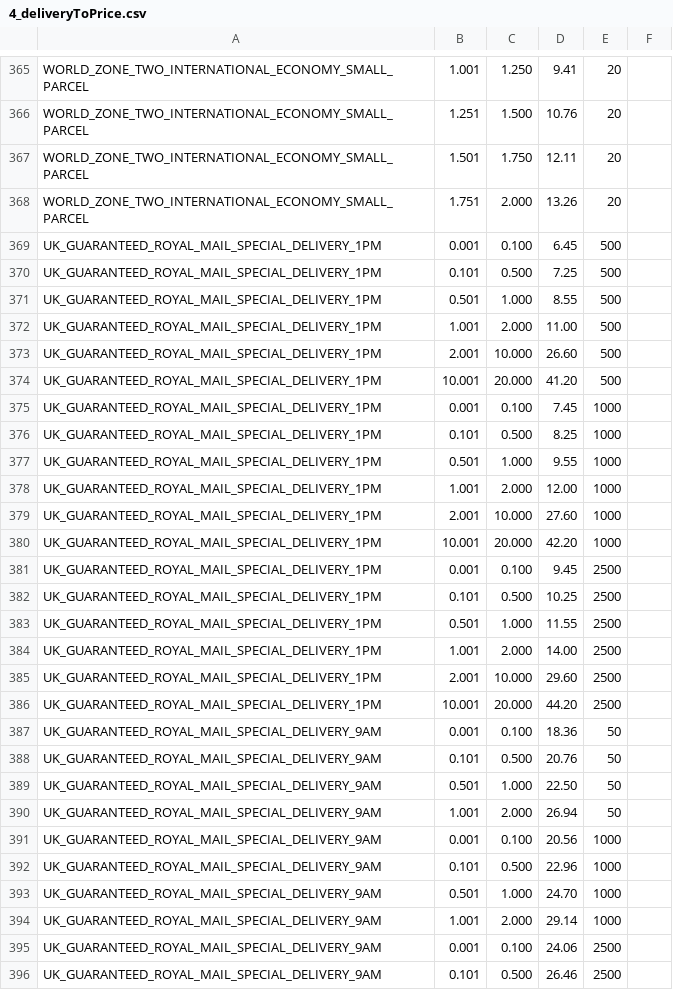
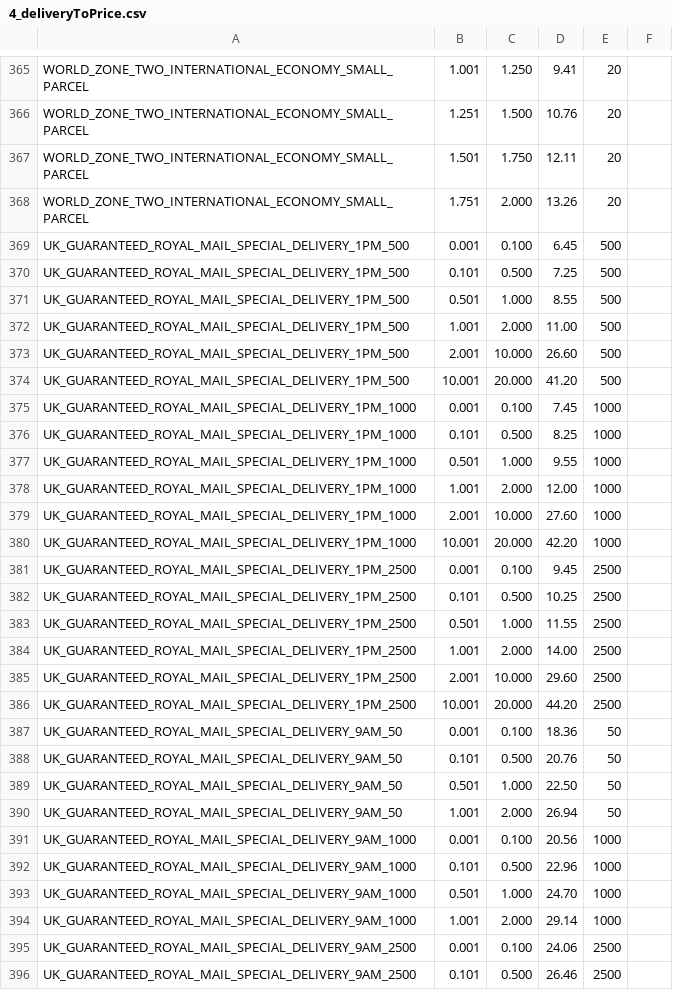
Before and after one commit to meanbee/royalmail-php-library, a CSV file: data/4_deliveryToPrice.csv, drawn as a sheet; only a part is shown, gaps mark what is left out; the diff covers the shown part only.

```diff
--- a/data/4_deliveryToPrice.csv
+++ b/data/4_deliveryToPrice.csv
@@ -368,29 +368,29 @@ WORLD_ZONE_TWO_INTERNATIONAL_ECONOMY_SMALL_PARCEL,1.501,1.750,12.11,20,
 WORLD_ZONE_TWO_INTERNATIONAL_ECONOMY_SMALL_PARCEL,1.751,2.000,13.26,20,
-UK_GUARANTEED_ROYAL_MAIL_SPECIAL_DELIVERY_1PM,0.001,0.100,6.45,500,
-UK_GUARANTEED_ROYAL_MAIL_SPECIAL_DELIVERY_1PM,0.101,0.500,7.25,500,
-UK_GUARANTEED_ROYAL_MAIL_SPECIAL_DELIVERY_1PM,0.501,1.000,8.55,500,
-UK_GUARANTEED_ROYAL_MAIL_SPECIAL_DELIVERY_1PM,1.001,2.000,11.00,500,
-UK_GUARANTEED_ROYAL_MAIL_SPECIAL_DELIVERY_1PM,2.001,10.000,26.60,500,
-UK_GUARANTEED_ROYAL_MAIL_SPECIAL_DELIVERY_1PM,10.001,20.000,41.20,500,
-UK_GUARANTEED_ROYAL_MAIL_SPECIAL_DELIVERY_1PM,0.001,0.100,7.45,1000,
-UK_GUARANTEED_ROYAL_MAIL_SPECIAL_DELIVERY_1PM,0.101,0.500,8.25,1000,
-UK_GUARANTEED_ROYAL_MAIL_SPECIAL_DELIVERY_1PM,0.501,1.000,9.55,1000,
-UK_GUARANTEED_ROYAL_MAIL_SPECIAL_DELIVERY_1PM,1.001,2.000,12.00,1000,
-UK_GUARANTEED_ROYAL_MAIL_SPECIAL_DELIVERY_1PM,2.001,10.000,27.60,1000,
-UK_GUARANTEED_ROYAL_MAIL_SPECIAL_DELIVERY_1PM,10.001,20.000,42.20,1000,
-UK_GUARANTEED_ROYAL_MAIL_SPECIAL_DELIVERY_1PM,0.001,0.100,9.45,2500,
-UK_GUARANTEED_ROYAL_MAIL_SPECIAL_DELIVERY_1PM,0.101,0.500,10.25,2500,
-UK_GUARANTEED_ROYAL_MAIL_SPECIAL_DELIVERY_1PM,0.501,1.000,11.55,2500,
-UK_GUARANTEED_ROYAL_MAIL_SPECIAL_DELIVERY_1PM,1.001,2.000,14.00,2500,
-UK_GUARANTEED_ROYAL_MAIL_SPECIAL_DELIVERY_1PM,2.001,10.000,29.60,2500,
-UK_GUARANTEED_ROYAL_MAIL_SPECIAL_DELIVERY_1PM,10.001,20.000,44.20,2500,
-UK_GUARANTEED_ROYAL_MAIL_SPECIAL_DELIVERY_9AM,0.001,0.100,18.36,50,
-UK_GUARANTEED_ROYAL_MAIL_SPECIAL_DELIVERY_9AM,0.101,0.500,20.76,50,
-UK_GUARANTEED_ROYAL_MAIL_SPECIAL_DELIVERY_9AM,0.501,1.000,22.50,50,
-UK_GUARANTEED_ROYAL_MAIL_SPECIAL_DELIVERY_9AM,1.001,2.000,26.94,50,
-UK_GUARANTEED_ROYAL_MAIL_SPECIAL_DELIVERY_9AM,0.001,0.100,20.56,1000,
-UK_GUARANTEED_ROYAL_MAIL_SPECIAL_DELIVERY_9AM,0.101,0.500,22.96,1000,
-UK_GUARANTEED_ROYAL_MAIL_SPECIAL_DELIVERY_9AM,0.501,1.000,24.70,1000,
-UK_GUARANTEED_ROYAL_MAIL_SPECIAL_DELIVERY_9AM,1.001,2.000,29.14,1000,
-UK_GUARANTEED_ROYAL_MAIL_SPECIAL_DELIVERY_9AM,0.001,0.100,24.06,2500,
-UK_GUARANTEED_ROYAL_MAIL_SPECIAL_DELIVERY_9AM,0.101,0.500,26.46,2500,
+UK_GUARANTEED_ROYAL_MAIL_SPECIAL_DELIVERY_1PM_500,0.001,0.100,6.45,500,
+UK_GUARANTEED_ROYAL_MAIL_SPECIAL_DELIVERY_1PM_500,0.101,0.500,7.25,500,
+UK_GUARANTEED_ROYAL_MAIL_SPECIAL_DELIVERY_1PM_500,0.501,1.000,8.55,500,
+UK_GUARANTEED_ROYAL_MAIL_SPECIAL_DELIVERY_1PM_500,1.001,2.000,11.00,500,
+UK_GUARANTEED_ROYAL_MAIL_SPECIAL_DELIVERY_1PM_500,2.001,10.000,26.60,500,
+UK_GUARANTEED_ROYAL_MAIL_SPECIAL_DELIVERY_1PM_500,10.001,20.000,41.20,500,
+UK_GUARANTEED_ROYAL_MAIL_SPECIAL_DELIVERY_1PM_1000,0.001,0.100,7.45,1000,
+UK_GUARANTEED_ROYAL_MAIL_SPECIAL_DELIVERY_1PM_1000,0.101,0.500,8.25,1000,
+UK_GUARANTEED_ROYAL_MAIL_SPECIAL_DELIVERY_1PM_1000,0.501,1.000,9.55,1000,
+UK_GUARANTEED_ROYAL_MAIL_SPECIAL_DELIVERY_1PM_1000,1.001,2.000,12.00,1000,
+UK_GUARANTEED_ROYAL_MAIL_SPECIAL_DELIVERY_1PM_1000,2.001,10.000,27.60,1000,
+UK_GUARANTEED_ROYAL_MAIL_SPECIAL_DELIVERY_1PM_1000,10.001,20.000,42.20,1000,
+UK_GUARANTEED_ROYAL_MAIL_SPECIAL_DELIVERY_1PM_2500,0.001,0.100,9.45,2500,
+UK_GUARANTEED_ROYAL_MAIL_SPECIAL_DELIVERY_1PM_2500,0.101,0.500,10.25,2500,
+UK_GUARANTEED_ROYAL_MAIL_SPECIAL_DELIVERY_1PM_2500,0.501,1.000,11.55,2500,
+UK_GUARANTEED_ROYAL_MAIL_SPECIAL_DELIVERY_1PM_2500,1.001,2.000,14.00,2500,
+UK_GUARANTEED_ROYAL_MAIL_SPECIAL_DELIVERY_1PM_2500,2.001,10.000,29.60,2500,
+UK_GUARANTEED_ROYAL_MAIL_SPECIAL_DELIVERY_1PM_2500,10.001,20.000,44.20,2500,
+UK_GUARANTEED_ROYAL_MAIL_SPECIAL_DELIVERY_9AM_50,0.001,0.100,18.36,50,
+UK_GUARANTEED_ROYAL_MAIL_SPECIAL_DELIVERY_9AM_50,0.101,0.500,20.76,50,
+UK_GUARANTEED_ROYAL_MAIL_SPECIAL_DELIVERY_9AM_50,0.501,1.000,22.50,50,
+UK_GUARANTEED_ROYAL_MAIL_SPECIAL_DELIVERY_9AM_50,1.001,2.000,26.94,50,
+UK_GUARANTEED_ROYAL_MAIL_SPECIAL_DELIVERY_9AM_1000,0.001,0.100,20.56,1000,
+UK_GUARANTEED_ROYAL_MAIL_SPECIAL_DELIVERY_9AM_1000,0.101,0.500,22.96,1000,
+UK_GUARANTEED_ROYAL_MAIL_SPECIAL_DELIVERY_9AM_1000,0.501,1.000,24.70,1000,
+UK_GUARANTEED_ROYAL_MAIL_SPECIAL_DELIVERY_9AM_1000,1.001,2.000,29.14,1000,
+UK_GUARANTEED_ROYAL_MAIL_SPECIAL_DELIVERY_9AM_2500,0.001,0.100,24.06,2500,
+UK_GUARANTEED_ROYAL_MAIL_SPECIAL_DELIVERY_9AM_2500,0.101,0.500,26.46,2500,
```
Also changed, not shown: 45 edited cells elsewhere in this file, data/6_cleanNameMethodGroup.csv.
